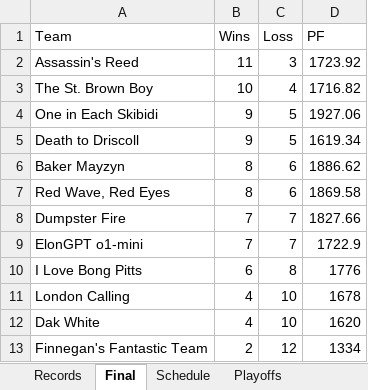
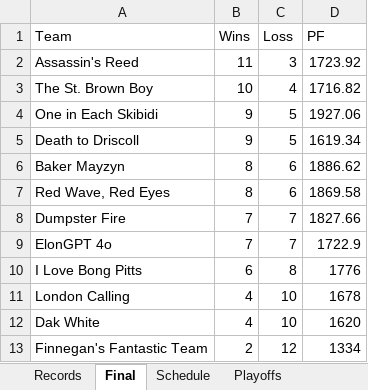
Before and after one commit to fcastaDataNerd/NECBL2024, an Excel workbook: Fantasy.xlsx, sheet Final, drawn as a sheet; values as stored, in another font and other column widths than the file's, no borders; the diff names each change by its address in the sheet, - before the commit and + after, or states it on an @@ line.

```diff
--- a/Fantasy.xlsx (sheet Final)
+++ b/Fantasy.xlsx (sheet Final)
-A9 (Team): ElonGPT o1-mini
+A9 (Team): ElonGPT 4o
```
Also changed, not shown: sheet Playoffs.
